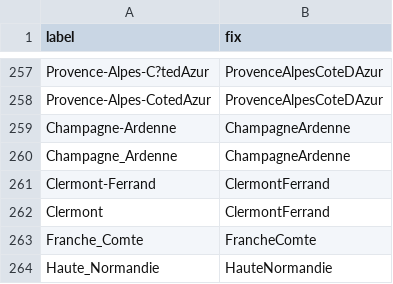
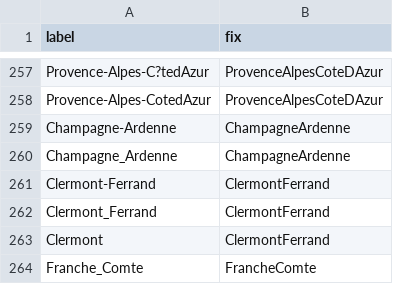
Before and after one commit to nextstrain/fauna, a TSV file: source-data/flu_fix_location_label.tsv, drawn as a sheet; only a part is shown, gaps mark what is left out; the shorter side is filled out with more unchanged rows; the diff names each change by its address in the sheet, - before the commit and + after, or states it on an @@ line.

Commit message:
Update flu fix location label

```diff
--- a/source-data/flu_fix_location_label.tsv
+++ b/source-data/flu_fix_location_label.tsv
+row 262: Clermont_Ferrand | ClermontFerrand
```
